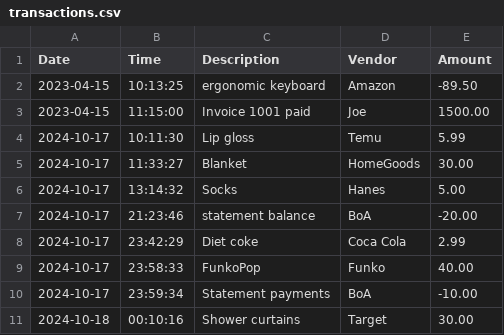
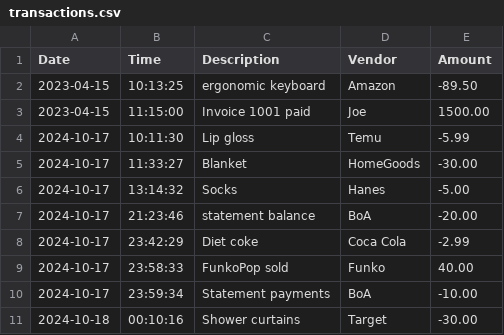
Before and after one commit to lightningmcquyen/Capstones, a CSV file: Accounting-Ledger/src/main/resources/transactions.csv, drawn as a sheet.

Commit message:
Final Push for AccountingLedger...I hope

```diff
--- a/Accounting-Ledger/src/main/resources/transactions.csv
+++ b/Accounting-Ledger/src/main/resources/transactions.csv
@@ -3,9 +3,9 @@ Date|Time|Description|Vendor|Amount
 2023-04-15|11:15:00|Invoice 1001 paid|Joe|1500.00
-2024-10-17|10:11:30|Lip gloss|Temu|5.99
-2024-10-17|11:33:27|Blanket|HomeGoods|30.00
-2024-10-17|13:14:32|Socks|Hanes|5.00
+2024-10-17|10:11:30|Lip gloss|Temu|-5.99
+2024-10-17|11:33:27|Blanket|HomeGoods|-30.00
+2024-10-17|13:14:32|Socks|Hanes|-5.00
 2024-10-17|21:23:46|statement balance|BoA|-20.00
-2024-10-17|23:42:29|Diet coke|Coca Cola|2.99
-2024-10-17|23:58:33|FunkoPop|Funko|40.00
+2024-10-17|23:42:29|Diet coke|Coca Cola|-2.99
+2024-10-17|23:58:33|FunkoPop sold|Funko|40.00
 2024-10-17|23:59:34|Statement payments|BoA|-10.00
-2024-10-18|00:10:16|Shower curtains|Target|30.00
+2024-10-18|00:10:16|Shower curtains|Target|-30.00
```
Also changed, not shown: Accounting-Ledger/target/classes/transactions.csv, 2 other files.
